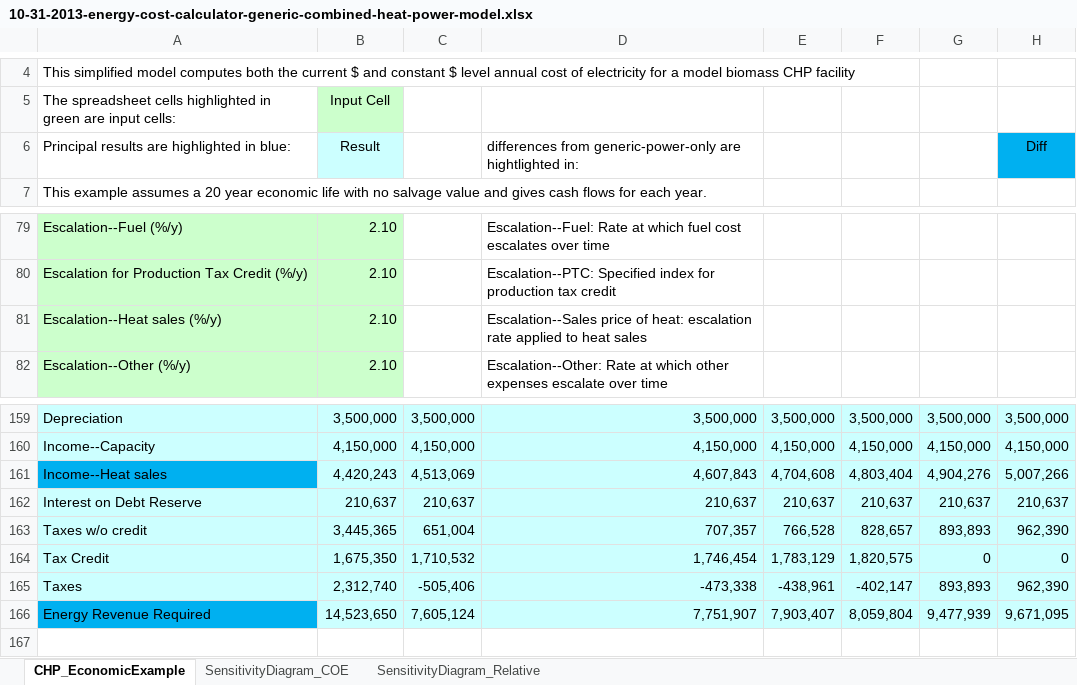
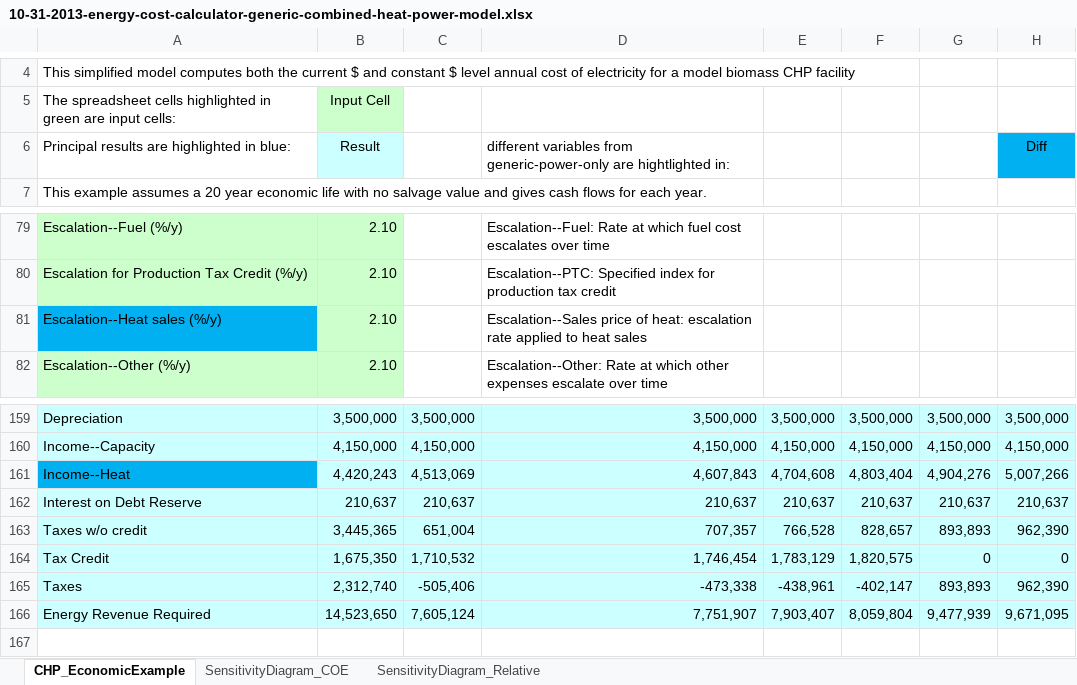
Before and after one commit to liany36/technoeconomic-assessment, an Excel workbook: docs/10-31-2013-energy-cost-calculator-generic-combined-heat-power-model.xlsx, sheet CHP_EconomicExample, drawn as a sheet; only a part is shown, gaps mark what is left out; values as stored, in another font and other column widths than the file's, no borders; charts and pictures not drawn; the diff names each change by its address in the sheet, - before the commit and + after, or states it on an @@ line.

```diff
--- a/docs/10-31-2013-energy-cost-calculator-generic-combined-heat-power-model.xlsx (sheet CHP_EconomicExample)
+++ b/docs/10-31-2013-energy-cost-calculator-generic-combined-heat-power-model.xlsx (sheet CHP_EconomicExample)
-D6: differences from generic-power-only…
+D6: different variables from generic-power-only…
-A81 fill: #CCFFCC
+A81 fill: #00B0F0
-A161: Income--Heat sales
+A161: Income--Heat
-A166 fill: #00B0F0
+A166 fill: #CCFFFF
```
Also changed, not shown: docs/10-31-2013-energy-cost-calculator-gasification-power-generation-model.xlsx, docs/10-31-2013-energy-cost-calculator-generic-power-only.xlsx, 1 other file.
